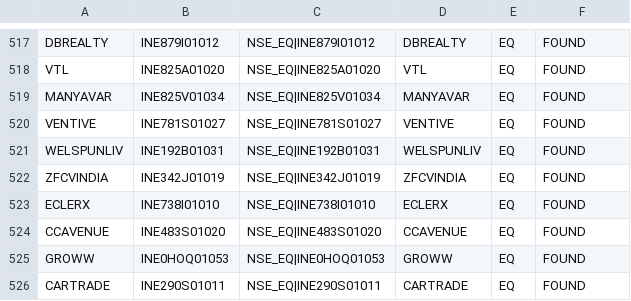
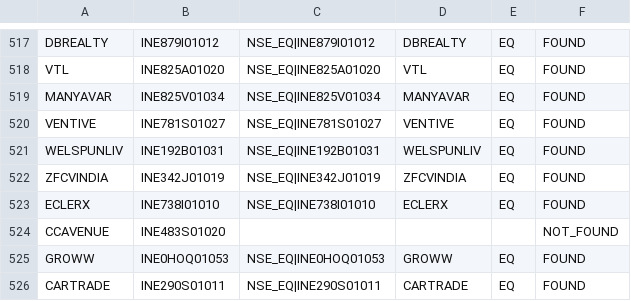
Before and after one commit to surajpjoshi/combined-stockstory, a CSV file: data/instrument_mapping.csv, drawn as a sheet; only a part is shown, gaps mark what is left out.

```diff
--- a/data/instrument_mapping.csv
+++ b/data/instrument_mapping.csv
@@ -523,3 +523,3 @@ ZFCVINDIA,INE342J01019,NSE_EQ|INE342J01019,ZFCVINDIA,EQ,FOUND
 ECLERX,INE738I01010,NSE_EQ|INE738I01010,ECLERX,EQ,FOUND
-CCAVENUE,INE483S01020,NSE_EQ|INE483S01020,CCAVENUE,EQ,FOUND
+CCAVENUE,INE483S01020,,,,NOT_FOUND
 GROWW,INE0HOQ01053,NSE_EQ|INE0HOQ01053,GROWW,EQ,FOUND
```
Also changed, not shown: data/errors.csv, data/sector_summary.csv, 3 other files.
